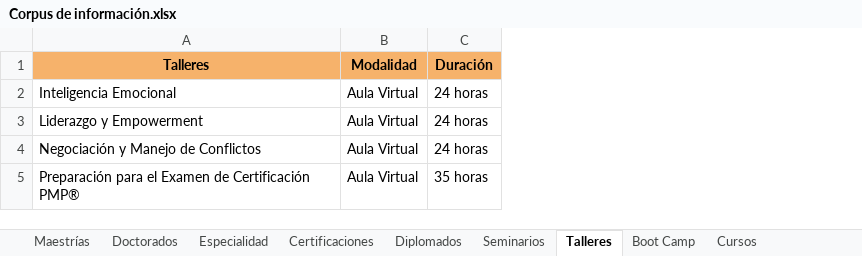
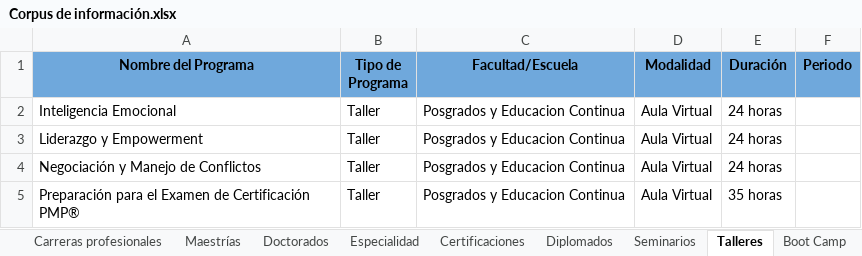
Before and after one commit to a01110946/chatbot, an Excel workbook: tec_de_monterrey/Corpus de información.xlsx, sheet Talleres, drawn as a sheet; values as stored, in another font and other column widths than the file's, no borders; charts and pictures not drawn; addresses are those after the commit; the diff names each change by its address in the sheet, - before the commit and + after, or states it on an @@ line.

```diff
--- a/tec_de_monterrey/Corpus de información.xlsx (sheet Talleres)
+++ b/tec_de_monterrey/Corpus de información.xlsx (sheet Talleres)
+sheet tab: Carreras profesionales
+column B (Tipo de Programa), rows 2-5: all Taller
+column C (Facultad/Escuela), rows 2-5: all Posgrados y Educacion Continua
+column F (Periodo), empty
-A1: Talleres
+A1: Nombre del Programa
-A1 fill: #F6B26B
+A1 fill: #6FA8DC
-D1:E1 fill: #F6B26B
+D1:E1 fill: #6FA8DC
```
Also changed, not shown: sheet Diplomados, sheet Cursos, sheet Boot Camp, sheet Maestrías, sheet Certificaciones, sheet Seminarios, 3 more sheets, other sheet tabs, charts or pictures.
